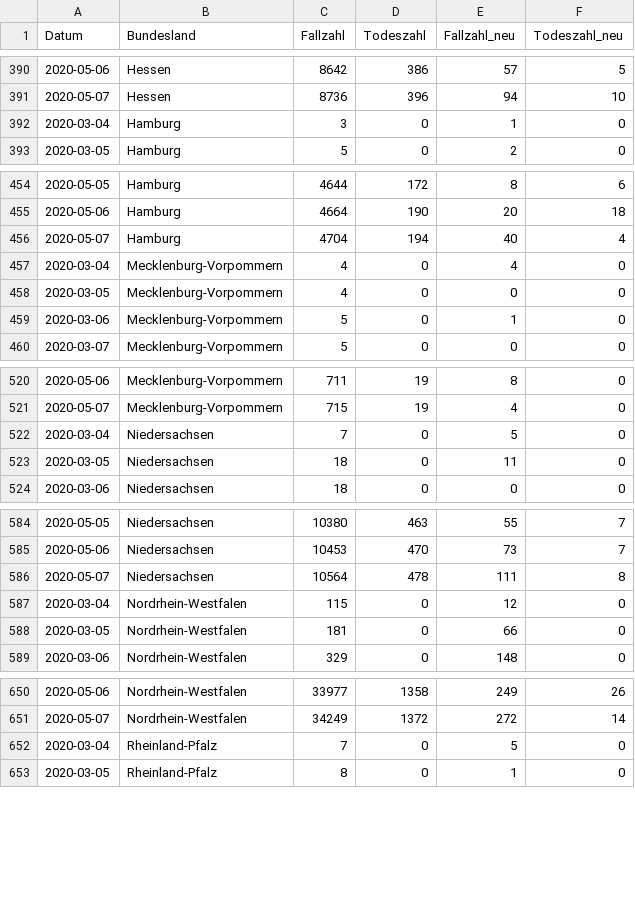
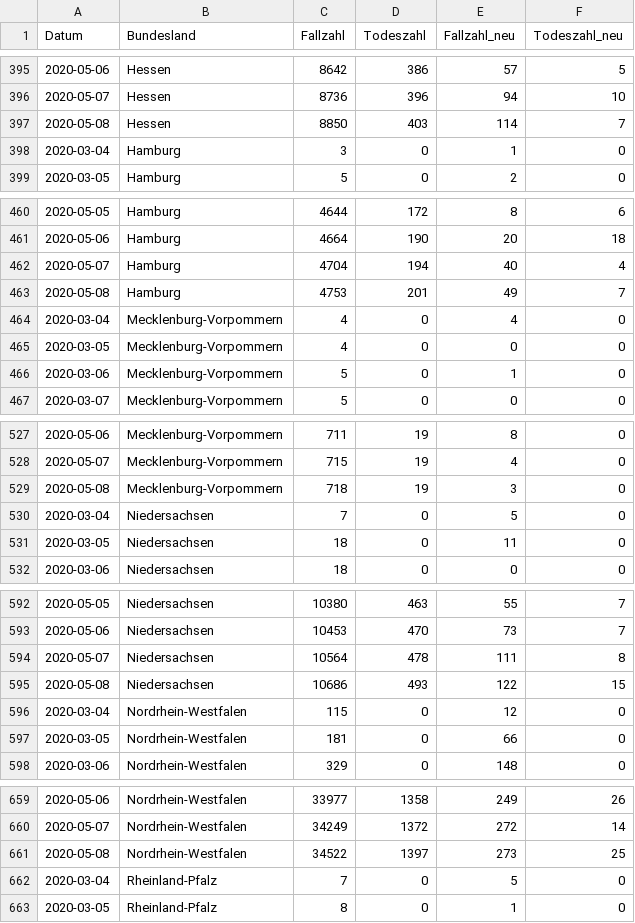
Before and after one commit to seb09/covid19-ger-rki, a CSV file: data/corona_deu_rki.csv, drawn as a sheet; only a part is shown, gaps mark what is left out; the diff covers the shown part only; the diff names each change by its address in the sheet, - before the commit and + after, or states it on an @@ line.

```diff
--- a/data/corona_deu_rki.csv
+++ b/data/corona_deu_rki.csv
+row 397: 2020-05-08 | Hessen | 8850 | 403 | 114 | 7
+row 463: 2020-05-08 | Hamburg | 4753 | 201 | 49 | 7
+row 529: 2020-05-08 | Mecklenburg-Vorpommern | 718 | 19 | 3 | 0
+row 595: 2020-05-08 | Niedersachsen | 10686 | 493 | 122 | 15
+row 661: 2020-05-08 | Nordrhein-Westfalen | 34522 | 1397 | 273 | 25
```
Also changed, not shown: 11 added rows elsewhere in this file, 4 other files.
